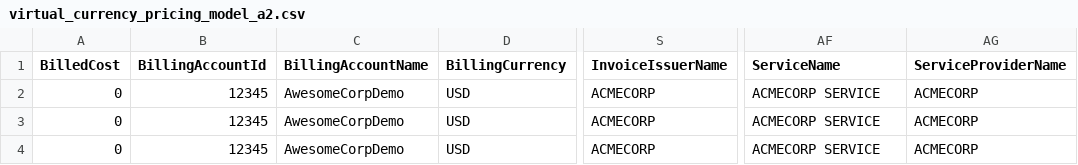
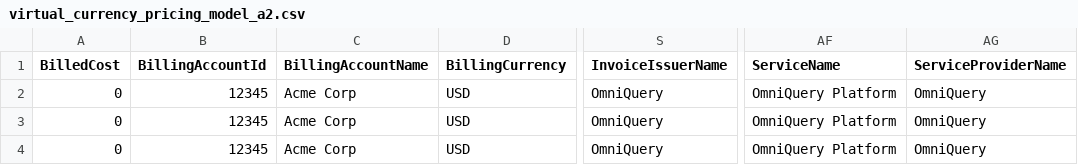
Before and after one commit to FinOps-Open-Cost-and-Usage-Spec/FOCUS_Spec, a CSV file: specification/data/saas_examples/virtual_currency_pricing_model_a2.csv, drawn as a sheet; only a part is shown, gaps mark what is left out; the diff names each change by its address in the sheet, - before the commit and + after, or states it on an @@ line.

```diff
--- a/specification/data/saas_examples/virtual_currency_pricing_model_a2.csv
+++ b/specification/data/saas_examples/virtual_currency_pricing_model_a2.csv
-C2:C4 (BillingAccountName): AwesomeCorpDemo
+C2:C4 (BillingAccountName): Acme Corp
-S2:S4 (InvoiceIssuerName): ACMECORP
+S2:S4 (InvoiceIssuerName): OmniQuery
-AF2:AF4 (ServiceName): ACMECORP SERVICE
+AF2:AF4 (ServiceName): OmniQuery Platform
-AG2:AG4 (ServiceProviderName): ACMECORP
+AG2:AG4 (ServiceProviderName): OmniQuery
```
Also changed, not shown: specification/data/saas_examples/spend_agreements/saas_spend_agreements_a1.csv, specification/data/saas_examples/spend_agreements/saas_spend_agreements_a2.csv, 15 other files.
